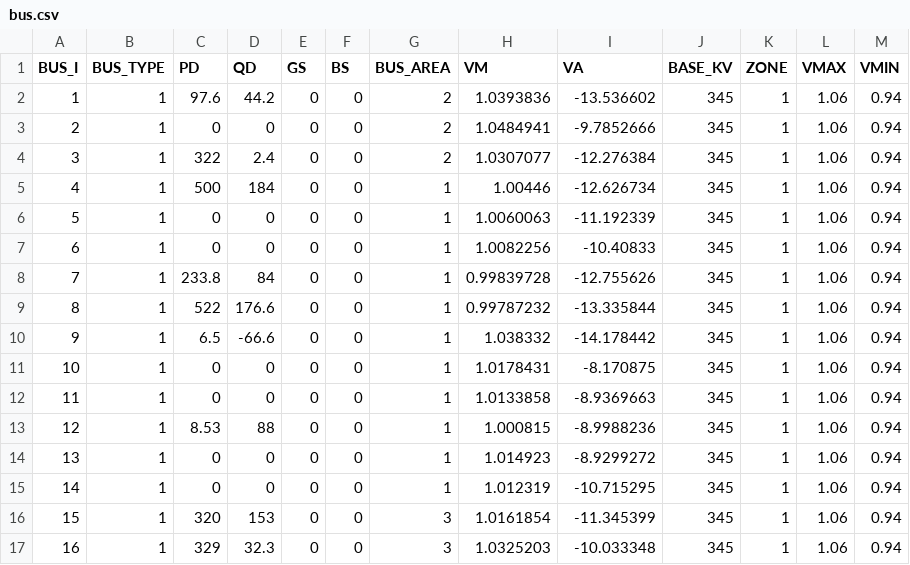
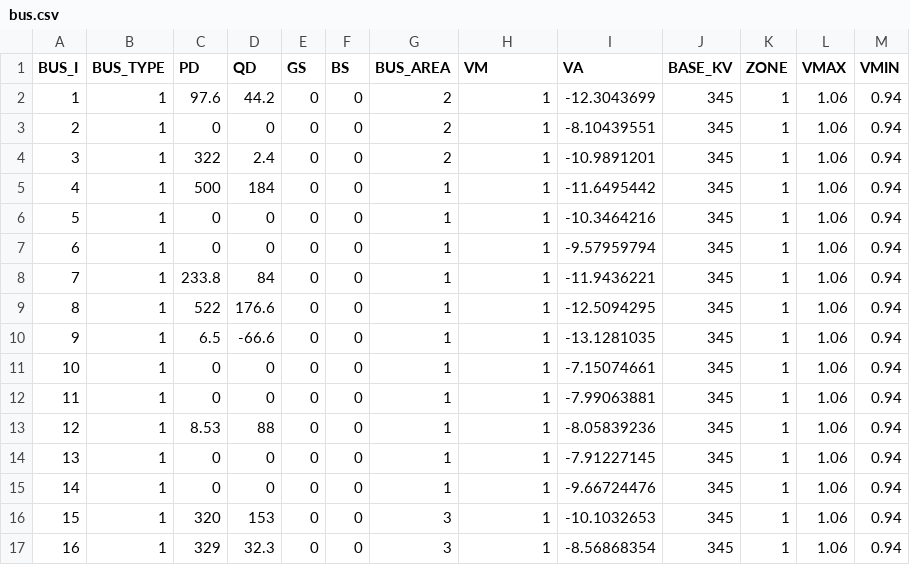
Before and after one commit to caseformat/new_england, a CSV file: bus.csv, drawn as a sheet; only a part is shown; the diff covers the shown part only.

```diff
--- a/bus.csv
+++ b/bus.csv
@@ -1,17 +1,17 @@
 BUS_I,BUS_TYPE,PD,QD,GS,BS,BUS_AREA,VM,VA,BASE_KV,ZONE,VMAX,VMIN
-1,1,97.6,44.2,0,0,2,1.0393836,-13.536602,345,1,1.06,0.94
-2,1,0,0,0,0,2,1.0484941,-9.7852666,345,1,1.06,0.94
-3,1,322,2.4,0,0,2,1.0307077,-12.276384,345,1,1.06,0.94
-4,1,500,184,0,0,1,1.00446,-12.626734,345,1,1.06,0.94
-5,1,0,0,0,0,1,1.0060063,-11.192339,345,1,1.06,0.94
-6,1,0,0,0,0,1,1.0082256,-10.40833,345,1,1.06,0.94
-7,1,233.8,84,0,0,1,0.99839728,-12.755626,345,1,1.06,0.94
-8,1,522,176.6,0,0,1,0.99787232,-13.335844,345,1,1.06,0.94
-9,1,6.5,-66.6,0,0,1,1.038332,-14.178442,345,1,1.06,0.94
-10,1,0,0,0,0,1,1.0178431,-8.170875,345,1,1.06,0.94
-11,1,0,0,0,0,1,1.0133858,-8.9369663,345,1,1.06,0.94
-12,1,8.53,88,0,0,1,1.000815,-8.9988236,345,1,1.06,0.94
-13,1,0,0,0,0,1,1.014923,-8.9299272,345,1,1.06,0.94
-14,1,0,0,0,0,1,1.012319,-10.715295,345,1,1.06,0.94
-15,1,320,153,0,0,3,1.0161854,-11.345399,345,1,1.06,0.94
-16,1,329,32.3,0,0,3,1.0325203,-10.033348,345,1,1.06,0.94
+1,1,97.6,44.2,0,0,2,1,-12.3043699,345,1,1.06,0.94
+2,1,0,0,0,0,2,1,-8.10439551,345,1,1.06,0.94
+3,1,322,2.4,0,0,2,1,-10.9891201,345,1,1.06,0.94
+4,1,500,184,0,0,1,1,-11.6495442,345,1,1.06,0.94
+5,1,0,0,0,0,1,1,-10.3464216,345,1,1.06,0.94
+6,1,0,0,0,0,1,1,-9.57959794,345,1,1.06,0.94
+7,1,233.8,84,0,0,1,1,-11.9436221,345,1,1.06,0.94
+8,1,522,176.6,0,0,1,1,-12.5094295,345,1,1.06,0.94
+9,1,6.5,-66.6,0,0,1,1,-13.1281035,345,1,1.06,0.94
+10,1,0,0,0,0,1,1,-7.15074661,345,1,1.06,0.94
+11,1,0,0,0,0,1,1,-7.99063881,345,1,1.06,0.94
+12,1,8.53,88,0,0,1,1,-8.05839236,345,1,1.06,0.94
+13,1,0,0,0,0,1,1,-7.91227145,345,1,1.06,0.94
+14,1,0,0,0,0,1,1,-9.66724476,345,1,1.06,0.94
+15,1,320,153,0,0,3,1,-10.1032653,345,1,1.06,0.94
+16,1,329,32.3,0,0,3,1,-8.56868354,345,1,1.06,0.94
```
Also changed, not shown: 45 edited cells elsewhere in this file, branch.csv, gen.csv.
